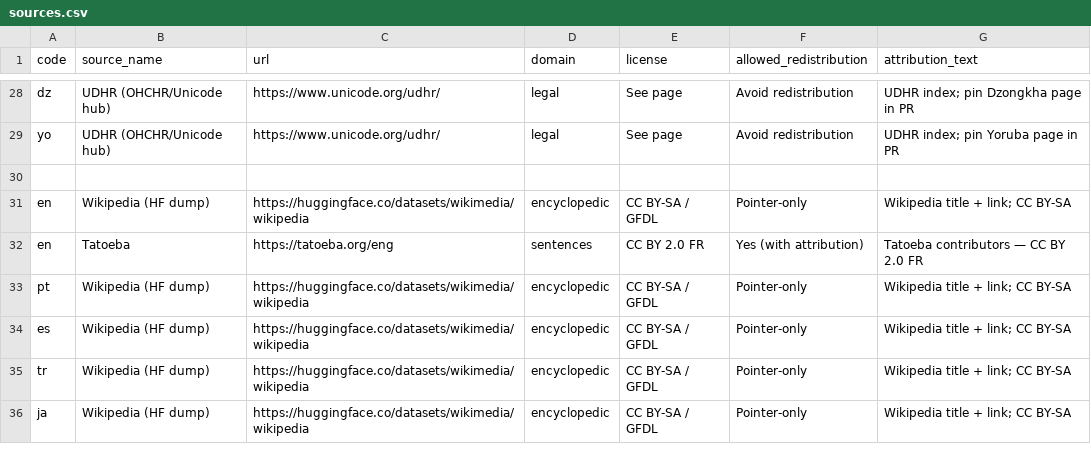
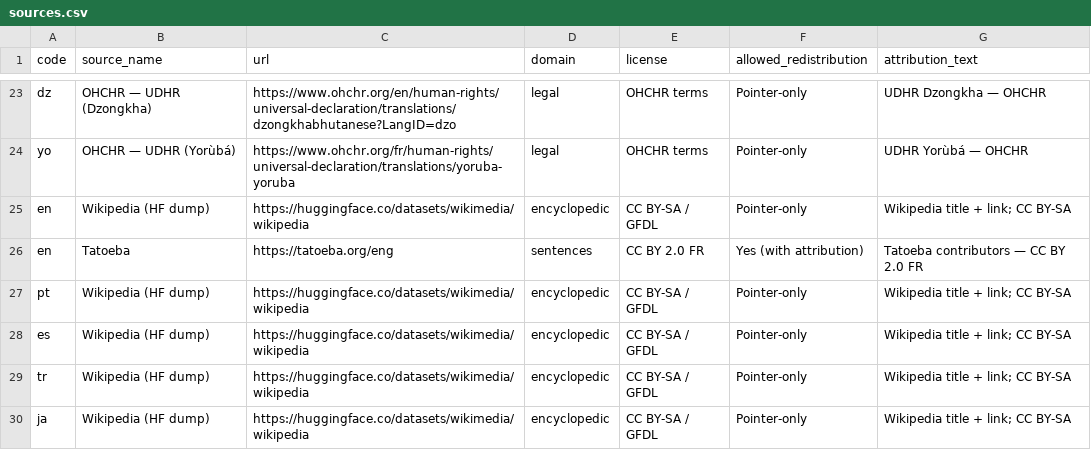
Before and after one commit to oteomoura/klingon-lid-experiment, a CSV file: dataset/sources/sources.csv, drawn as a sheet; only a part is shown, gaps mark what is left out; removed rows and columns are numbered as before the commit, all else as after; the diff covers the shown part only; the diff names each change by its address in the sheet, - before the commit and + after, or states it on an @@ line.

Commit message:
adds links to UDHR languages

```diff
--- a/dataset/sources/sources.csv
+++ b/dataset/sources/sources.csv
-B23 (source_name): UDHR (OHCHR/Unicode hub)
+B23 (source_name): OHCHR — UDHR (Dzongkha)
-C23 (url): https://www.unicode.org/udhr/
+C23 (url): https://www.ohchr.org/en/human-rights/universal-declaration/translations/dzongkhabhutanese?LangID=dzo
-E23:E24 (license): See page
+E23:E24 (license): OHCHR terms
-F23:F24 (allowed_redistribution): Avoid redistribution
+F23:F24 (allowed_redistribution): Pointer-only
-G23 (attribution_text): UDHR index; pin Dzongkha page in PR
+G23 (attribution_text): UDHR Dzongkha — OHCHR
-B24 (source_name): UDHR (OHCHR/Unicode hub)
+B24 (source_name): OHCHR — UDHR (Yorùbá)
-C24 (url): https://www.unicode.org/udhr/
+C24 (url): https://www.ohchr.org/fr/human-rights/universal-declaration/translations/yoruba-yoruba
-G24 (attribution_text): UDHR index; pin Yoruba page in PR
+G24 (attribution_text): UDHR Yorùbá — OHCHR
-row 30: (empty)
```
Also changed, not shown: 5 removed rows and 36 edited cells elsewhere in this file, 1 other file.
